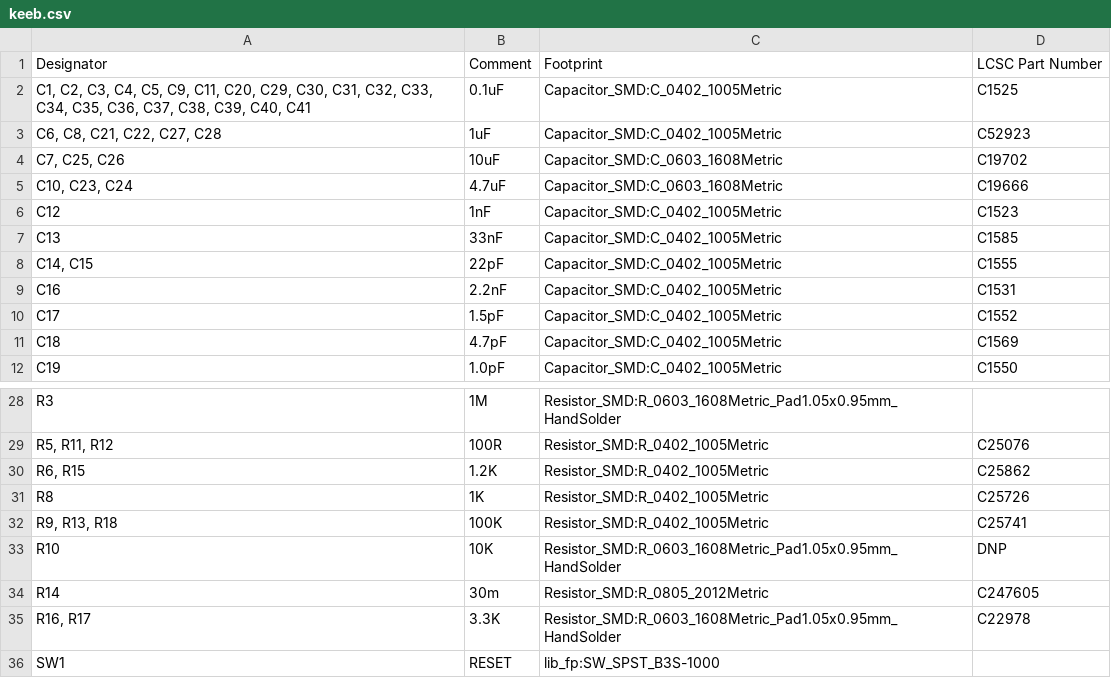
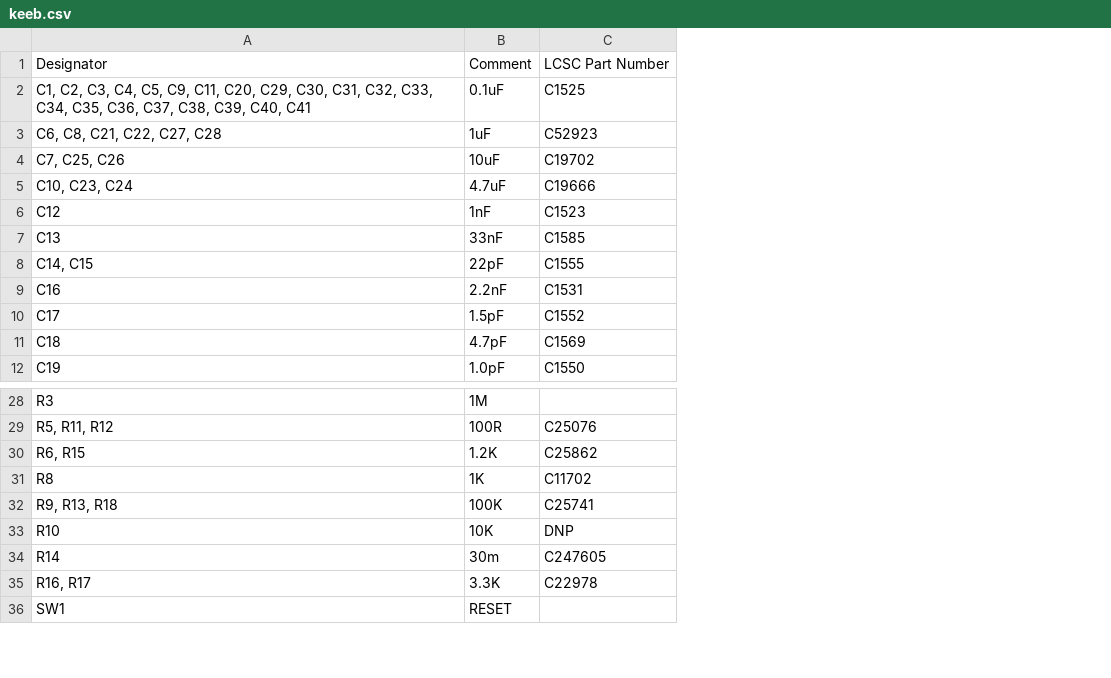
Before and after one commit to bandakkalokka/kottoruwa-hardware, a CSV file: keeb-design-files/keeb.csv, drawn as a sheet; only a part is shown, gaps mark what is left out; removed rows and columns are numbered as before the commit, all else as after; the diff names each change by its address in the sheet, - before the commit and + after, or states it on an @@ line.

```diff
--- a/keeb-design-files/keeb.csv
+++ b/keeb-design-files/keeb.csv
-column C, rows 1-12: Footprint | Capacitor_SMD:C_0402_1005Metric | Capacitor_SMD:C_0402_1005Metric | Capacitor_SMD:C_0603_1608Metric | Capacitor_SMD:C_0603_1608Metric | Capacitor_SMD:C_0402_1005Metric | Capacitor_SMD:C_0402_1005Metric | Capacitor_SMD:C_0402_1005Metric | Capacitor_SMD:C_0402_1005Metric | Capacitor_SMD:C_0402_1005Metric | Capacitor_SMD:C_0402_1005Metric | Capacitor_SMD:C_0402_1005Metric; rows 28-36: Resistor_SMD:R_0603_1608Metric_Pad1.05x0.95mm_HandSolder | Resistor_SMD:R_0402_1005Metric | Resistor_SMD:R_0402_1005Metric | Resistor_SMD:R_0402_1005Metric | Resistor_SMD:R_0402_1005Metric | Resistor_SMD:R_0603_1608Metric_Pad1.05x0.95mm_HandSolder | Resistor_SMD:R_0805_2012Metric | Resistor_SMD:R_0603_1608Metric_Pad1.05x0.95mm_HandSolder | lib_fp:SW_SPST_B3S-1000
-C31: C25726
+C31: C11702
```
Also changed, not shown: 27 other files.
